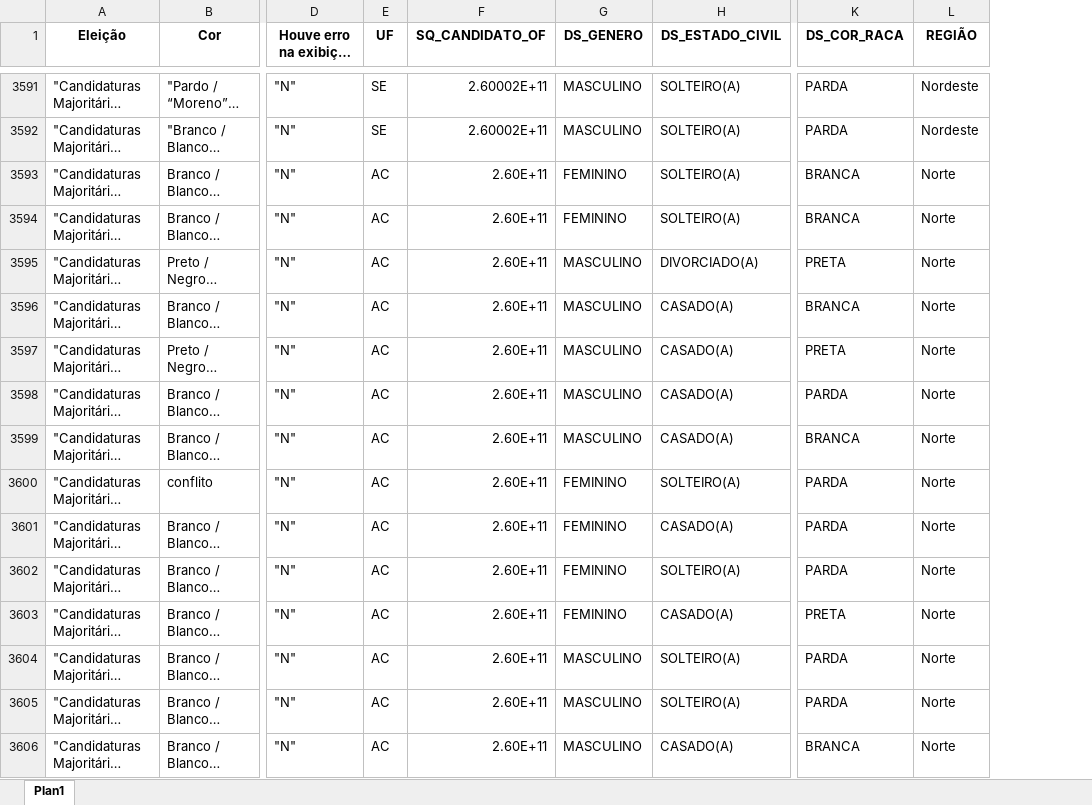
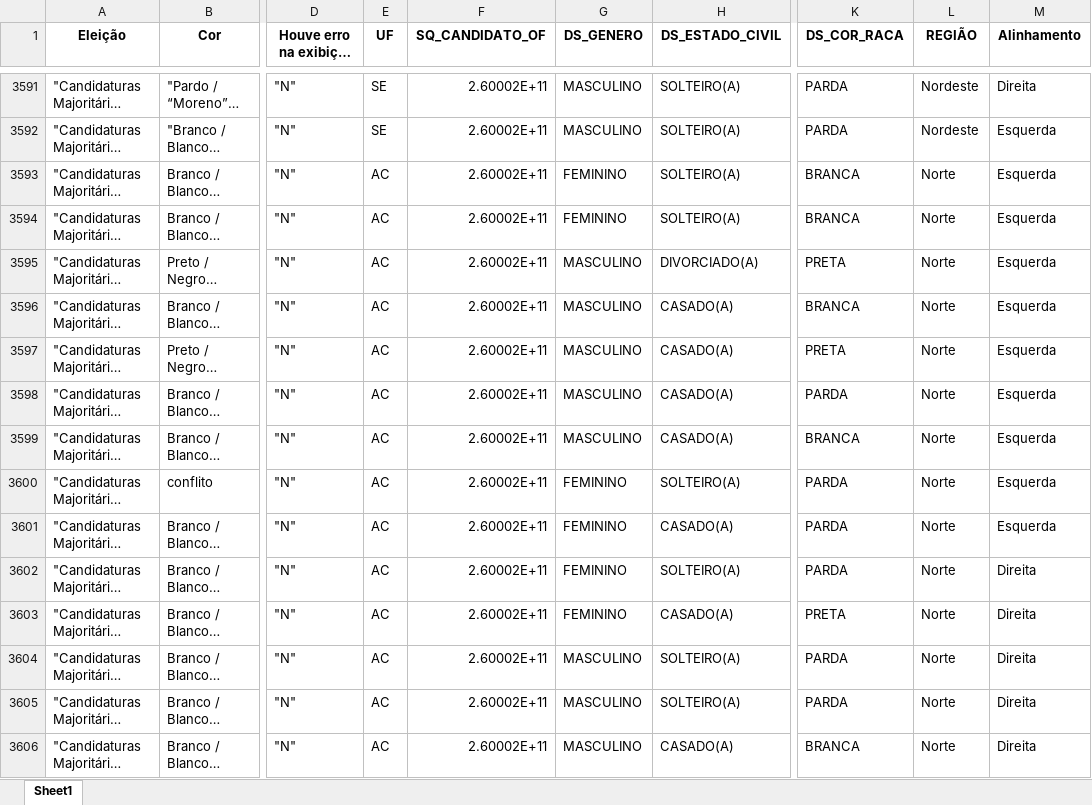
Before and after one commit to GabriellCabrall/analise-raca-eleicoes, an Excel workbook: 2022/Brasil_final.xlsx, sheet Sheet1, drawn as a sheet; only a part is shown, gaps mark what is left out; long unchanged cells end in …; values as stored, in another font and other column widths than the file's, no borders; the diff covers the shown part only; the diff names each change by its address in the sheet, - before the commit and + after, or states it on an @@ line.

Commit message:
Adicionando alinhamento político na planilha final de 2022

```diff
--- a/2022/Brasil_final.xlsx (sheet Sheet1)
+++ b/2022/Brasil_final.xlsx (sheet Sheet1)
-sheet tab: Plan1
+sheet tab: Sheet1
+column M (Alinhamento), rows 3591-3606: Direita | Esquerda | Esquerda | Esquerda | Esquerda | Esquerda | Esquerda | Esquerda | Esquerda | Esquerda | Esquerda | Direita | Direita | Direita | Direita | Direita
-F3593:F3606 (SQ_CANDIDATO_OF): 2.60E+11
+F3593:F3606 (SQ_CANDIDATO_OF): 2.60002E+11
```
Also changed, not shown: 385 edited cells elsewhere in this sheet, 2 other files.
